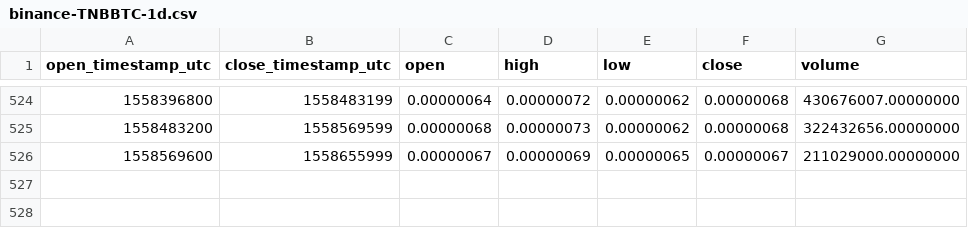
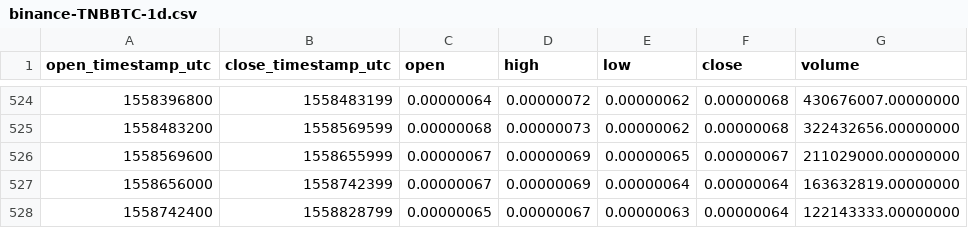
Before and after one commit to cryptobigbro/binance-TNBBTC, a CSV file: binance-TNBBTC-1d.csv, drawn as a sheet; only a part is shown, gaps mark what is left out; the diff names each change by its address in the sheet, - before the commit and + after, or states it on an @@ line.

```diff
--- a/binance-TNBBTC-1d.csv
+++ b/binance-TNBBTC-1d.csv
+row 527: 1558656000 | 1558742399 | 0.00000067 | 0.00000069 | 0.00000064 | 0.00000064 | 163632819.00000000
+row 528: 1558742400 | 1558828799 | 0.00000065 | 0.00000067 | 0.00000063 | 0.00000064 | 122143333.00000000
```
Also changed, not shown: binance-TNBBTC-1h.csv.
